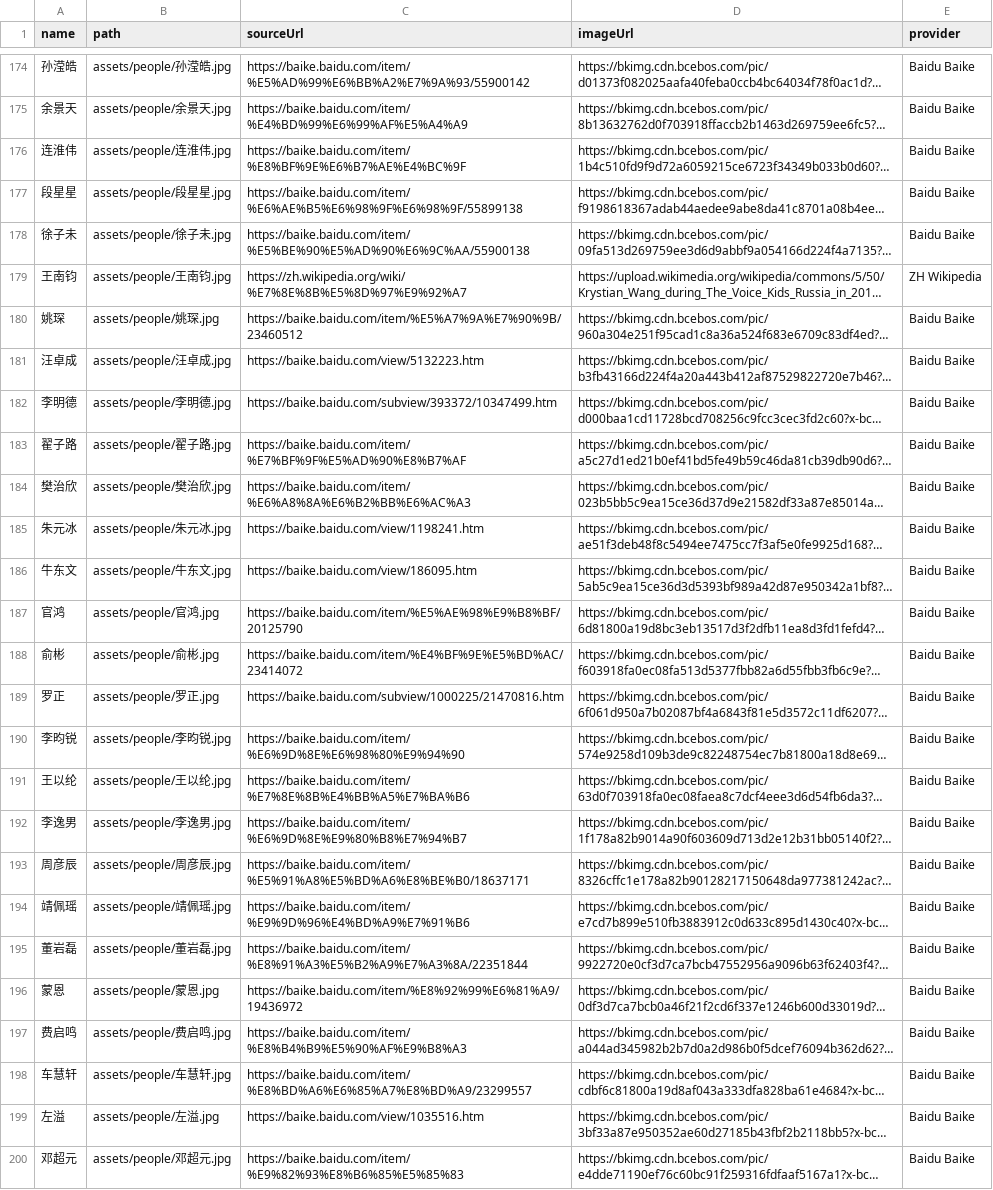
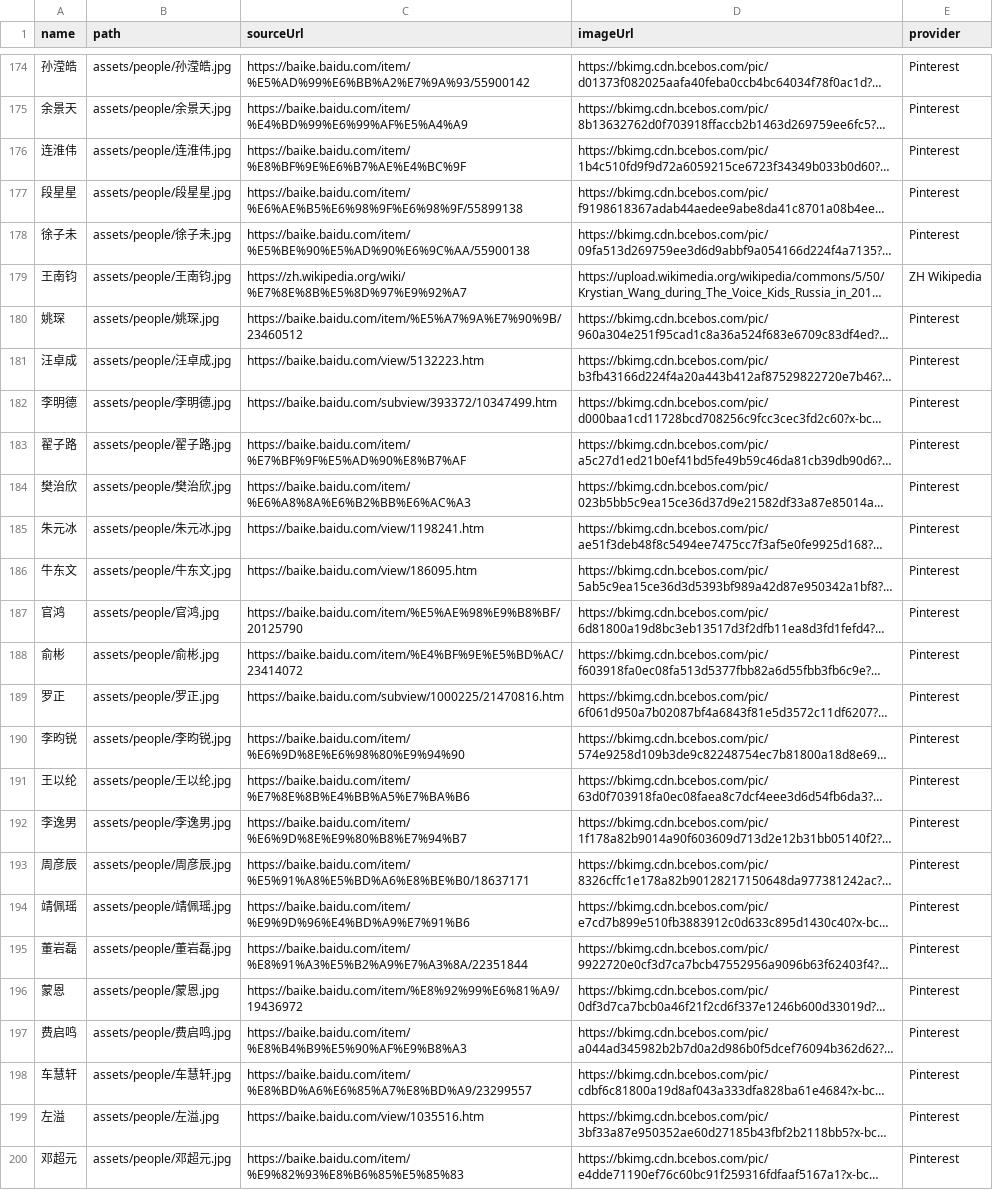
Before and after one commit to syoummer/syoummer.github.io, a CSV file: assets/people/catalog.csv, drawn as a sheet; only a part is shown, gaps mark what is left out; long unchanged cells end in …; the diff covers the shown part only; the diff names each change by its address in the sheet, - before the commit and + after, or states it on an @@ line.

```diff
--- a/assets/people/catalog.csv
+++ b/assets/people/catalog.csv
-E174:E178 (provider): Baidu Baike
+E174:E178 (provider): Pinterest
-E180:E200 (provider): Baidu Baike
+E180:E200 (provider): Pinterest
```
Also changed, not shown: 122 edited cells elsewhere in this file, 1 other file.
